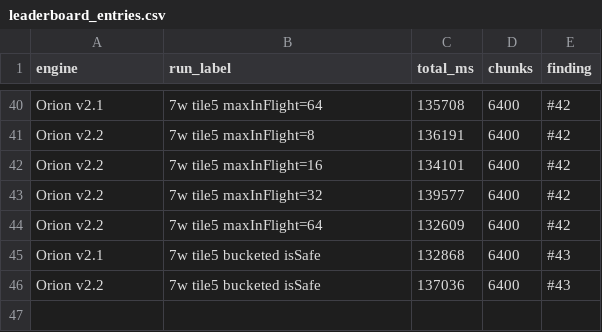
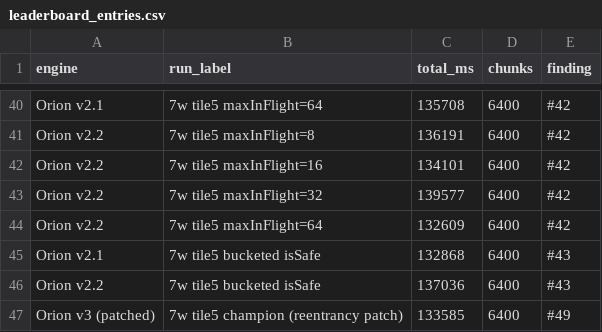
Before and after one commit to Earth1283/WorldgenD, a CSV file: findings/leaderboard_entries.csv, drawn as a sheet; only a part is shown, gaps mark what is left out; the diff names each change by its address in the sheet, - before the commit and + after, or states it on an @@ line.

```diff
--- a/findings/leaderboard_entries.csv
+++ b/findings/leaderboard_entries.csv
+row 47: Orion v3 (patched) | 7w tile5 champion (reentrancy patch) | 133585 | 6400 | #49
```
Also changed, not shown: findings/orion_results.csv, 5 other files.
